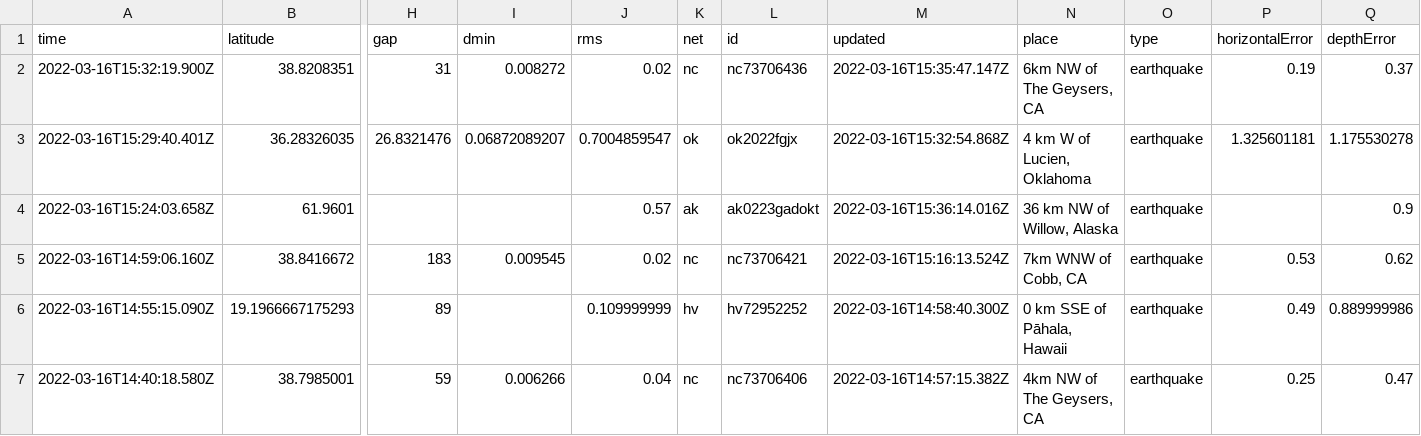
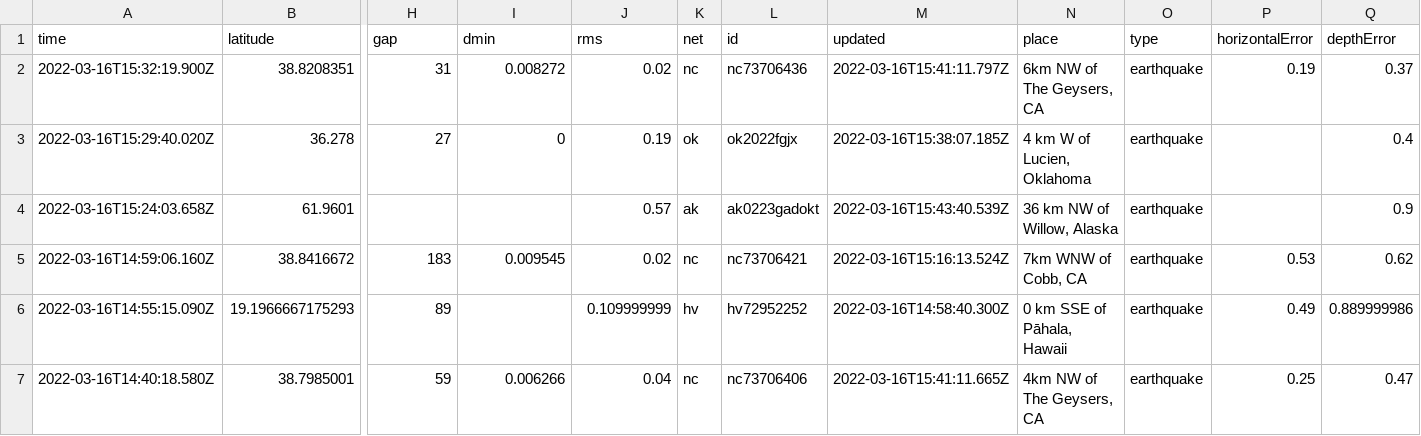
Before and after one commit to JohnnyBerkeley/Nicar2022_actions, a CSV file: usgs_current.csv, drawn as a sheet; only a part is shown, gaps mark what is left out; removed rows and columns are numbered as before the commit, all else as after; rows hold the shown columns only; the diff covers the shown part only; the diff names each change by its address in the sheet, - before the commit and + after, or states it on an @@ line.

```diff
--- a/usgs_current.csv
+++ b/usgs_current.csv
-M2 (updated): 2022-03-16T15:35:47.147Z
+M2 (updated): 2022-03-16T15:41:11.797Z
-row 3: 2022-03-16T15:29:40.401Z | 36.28326035 | 26.8321476 | 0.06872089207 | 0.7004859547 | ok | ok2022fgjx | 2022-03-16T15:32:54.868Z | 4 km W of Lucien, Oklahoma | earthquake | 1.325601181 | 1.175530278
+row 3: 2022-03-16T15:29:40.020Z | 36.278 | 27 | 0 | 0.19 | ok | ok2022fgjx | 2022-03-16T15:38:07.185Z | 4 km W of Lucien, Oklahoma | earthquake |  | 0.4
-M4 (updated): 2022-03-16T15:36:14.016Z
+M4 (updated): 2022-03-16T15:43:40.539Z
-M7 (updated): 2022-03-16T14:57:15.382Z
+M7 (updated): 2022-03-16T15:41:11.665Z
```
Also changed, not shown: 2 added rows, 4 removed rows and 5 edited cells elsewhere in this file.
